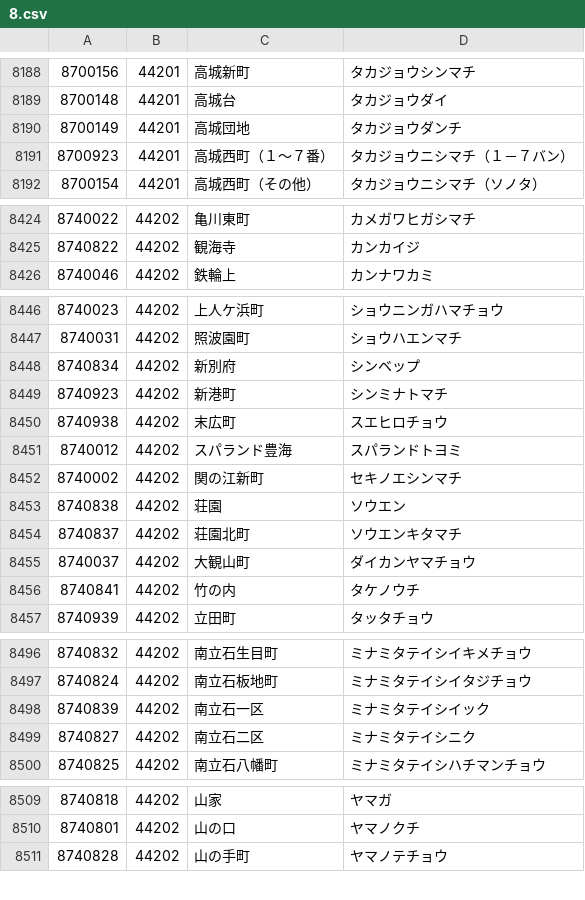
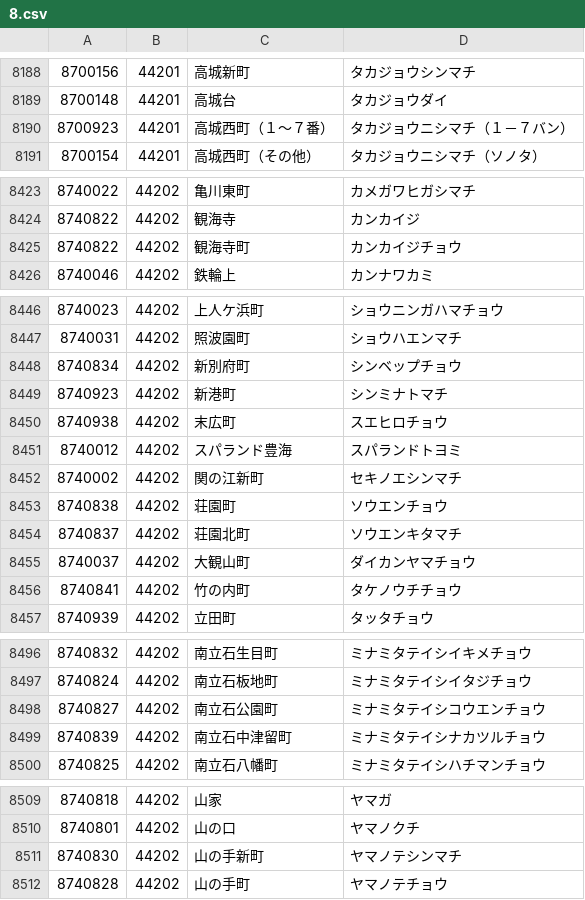
Before and after one commit to code4fukui/PostalCode, a CSV file: data/8.csv, drawn as a sheet; only a part is shown, gaps mark what is left out; the diff covers the shown part only.

Commit message:
update data

```diff
--- a/data/8.csv
+++ b/data/8.csv
@@ -8189,3 +8189,2 @@
 8700148,44201,高城台,タカジョウダイ
-8700149,44201,高城団地,タカジョウダンチ
 8700923,44201,高城西町（１〜７番）,タカジョウニシマチ（１－７バン）
@@ -8425,2 +8424,3 @@
 8740822,44202,観海寺,カンカイジ
+8740822,44202,観海寺町,カンカイジチョウ
 8740046,44202,鉄輪上,カンナワカミ
@@ -8447,3 +8447,3 @@
 8740031,44202,照波園町,ショウハエンマチ
-8740834,44202,新別府,シンベップ
+8740834,44202,新別府町,シンベップチョウ
 8740923,44202,新港町,シンミナトマチ
@@ -8452,6 +8452,6 @@
 8740002,44202,関の江新町,セキノエシンマチ
-8740838,44202,荘園,ソウエン
+8740838,44202,荘園町,ソウエンチョウ
 8740837,44202,荘園北町,ソウエンキタマチ
 8740037,44202,大観山町,ダイカンヤマチョウ
-8740841,44202,竹の内,タケノウチ
+8740841,44202,竹の内町,タケノウチチョウ
 8740939,44202,立田町,タッタチョウ
@@ -8497,4 +8497,4 @@
 8740824,44202,南立石板地町,ミナミタテイシイタジチョウ
-8740839,44202,南立石一区,ミナミタテイシイック
-8740827,44202,南立石二区,ミナミタテイシニク
+8740827,44202,南立石公園町,ミナミタテイシコウエンチョウ
+8740839,44202,南立石中津留町,ミナミタテイシナカツルチョウ
 8740825,44202,南立石八幡町,ミナミタテイシハチマンチョウ
@@ -8510,2 +8510,3 @@
 8740801,44202,山の口,ヤマノクチ
+8740830,44202,山の手新町,ヤマノテシンマチ
 8740828,44202,山の手町,ヤマノテチョウ
```
Also changed, not shown: 8 edited cells elsewhere in this file, data/0.csv, data/3.csv, 1 other file.
